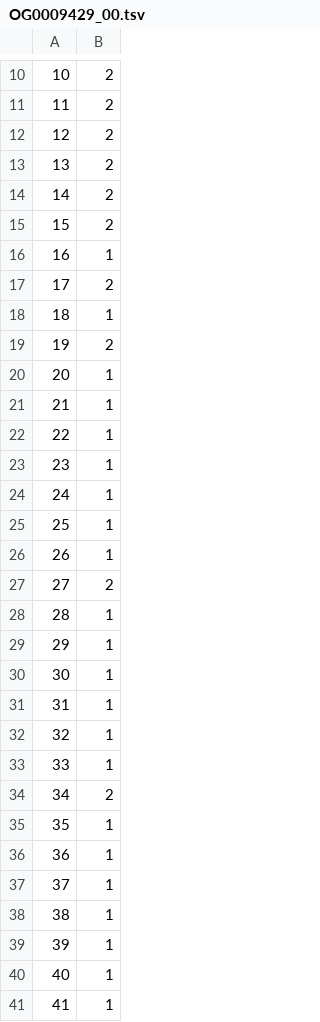
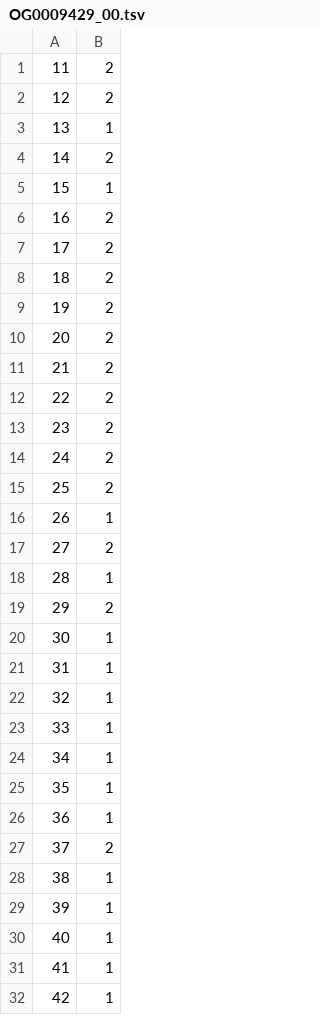
Before and after one commit to EdoRondelli/Tirocinio-Magistrale, a TSV file: 01_analyses/07_CODEML/c2/OG0009429_00.tsv, drawn as a sheet; only a part is shown, gaps mark what is left out; the shorter side is filled out with more unchanged rows; the diff covers the shown part only.

```diff
--- a/01_analyses/07_CODEML/c2/OG0009429_00.tsv
+++ b/01_analyses/07_CODEML/c2/OG0009429_00.tsv
@@ -10,17 +1,16 @@
-10	2
 11	2
 12	2
-13	2
+13	1
 14	2
-15	2
-16	1
+15	1
+16	2
 17	2
-18	1
+18	2
 19	2
-20	1
-21	1
-22	1
-23	1
-24	1
-25	1
+20	2
+21	2
+22	2
+23	2
+24	2
+25	2
 26	1
@@ -28,3 +18,3 @@
 28	1
-29	1
+29	2
 30	1
@@ -33,6 +23,6 @@
 33	1
-34	2
+34	1
 35	1
 36	1
-37	1
+37	2
 38	1
```
Also changed, not shown: 10 added rows, 9 removed rows and 25 edited cells elsewhere in this file, 01_analyses/07_CODEML/c2/OG0009750.tsv, 01_analyses/07_CODEML/c2/OG0012297_00.tsv, 15 other files.
